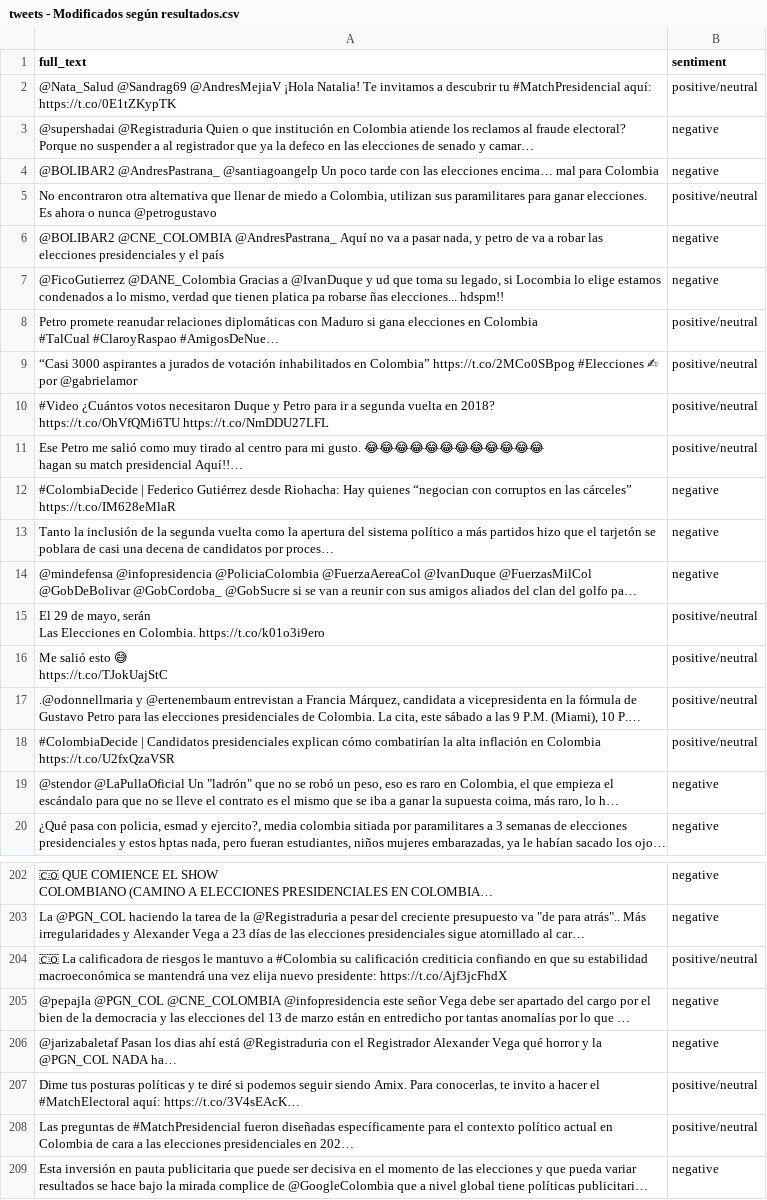
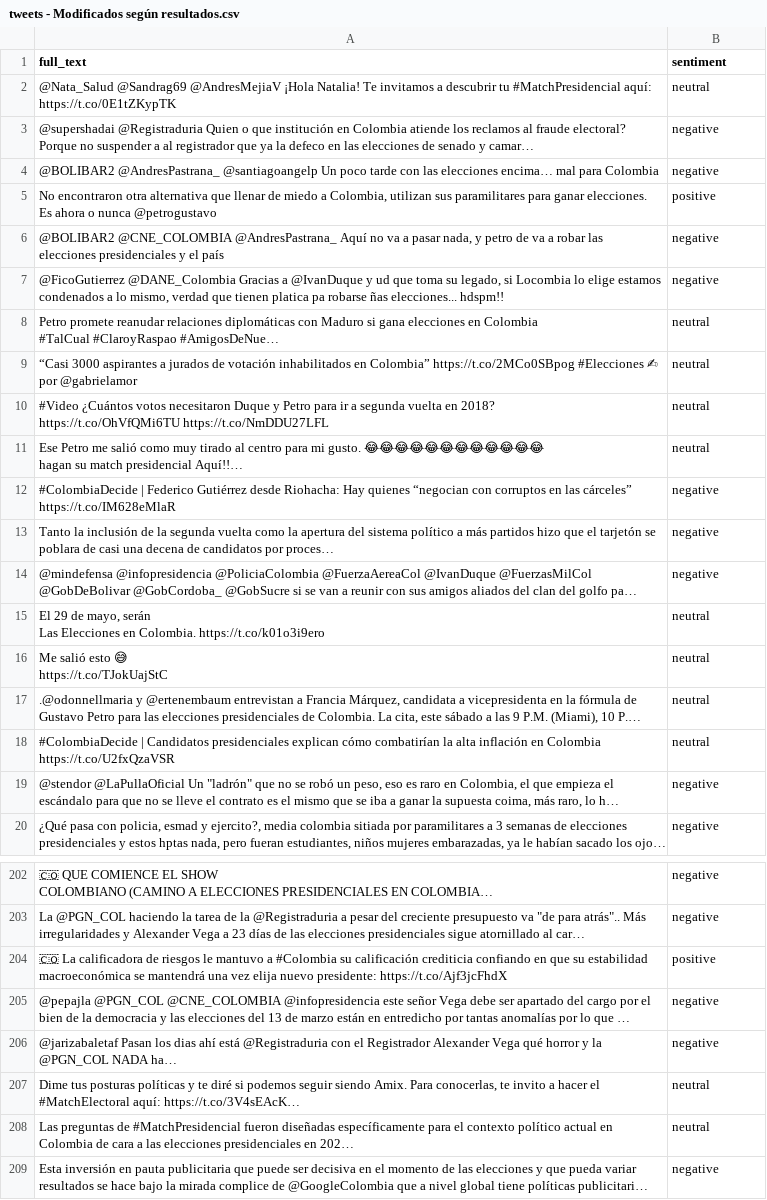
Before and after one commit to Brayan-Camilo-Cristancho-Franco/Taller3-BigDataAnalytics, a CSV file: Scenario 3 analysis/data/tweets - Modificados según resultados.csv, drawn as a sheet; only a part is shown, gaps mark what is left out; long unchanged cells end in …; the diff covers the shown part only; the diff names each change by its address in the sheet, - before the commit and + after, or states it on an @@ line.

```diff
--- a/Scenario 3 analysis/data/tweets - Modificados según resultados.csv
+++ b/Scenario 3 analysis/data/tweets - Modificados según resultados.csv
-B2 (sentiment): positive/neutral
+B2 (sentiment): neutral
-B5 (sentiment): positive/neutral
+B5 (sentiment): positive
-B8:B11 (sentiment): positive/neutral
+B8:B11 (sentiment): neutral
-B15:B18 (sentiment): positive/neutral
+B15:B18 (sentiment): neutral
-B204 (sentiment): positive/neutral
+B204 (sentiment): positive
-B207:B208 (sentiment): positive/neutral
+B207:B208 (sentiment): neutral
```
Also changed, not shown: 1 added row, 1 removed row and 79 edited cells elsewhere in this file, 11 other files.
